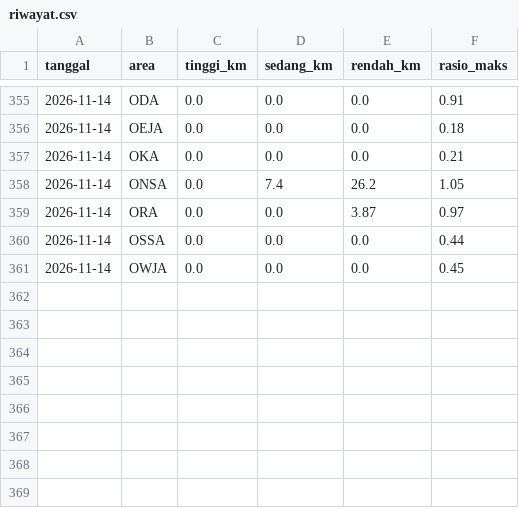
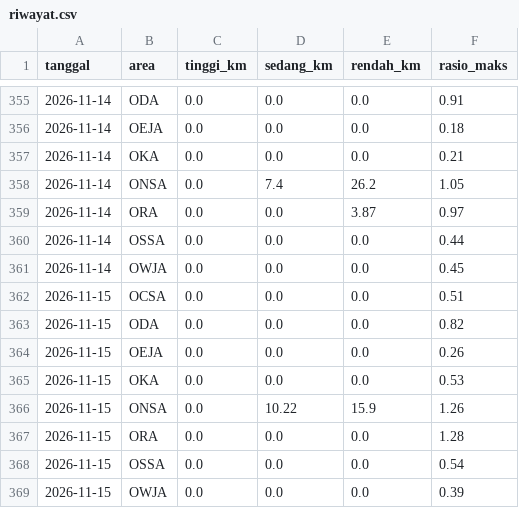
Before and after one commit to safetylineStream/safetylineStream-Dashboard-Pantauan-Lingkungan-Area-Kerja-Pertagas, a CSV file: data/lhasa/riwayat.csv, drawn as a sheet; only a part is shown, gaps mark what is left out.

```diff
--- a/data/lhasa/riwayat.csv
+++ b/data/lhasa/riwayat.csv
@@ -361 +361,9 @@ tanggal,area,tinggi_km,sedang_km,rendah_km,rasio_maks
 2026-11-14,OWJA,0.0,0.0,0.0,0.45
+2026-11-15,OCSA,0.0,0.0,0.0,0.51
+2026-11-15,ODA,0.0,0.0,0.0,0.82
+2026-11-15,OEJA,0.0,0.0,0.0,0.26
+2026-11-15,OKA,0.0,0.0,0.0,0.53
+2026-11-15,ONSA,0.0,10.22,15.9,1.26
+2026-11-15,ORA,0.0,0.0,0.0,1.28
+2026-11-15,OSSA,0.0,0.0,0.0,0.54
+2026-11-15,OWJA,0.0,0.0,0.0,0.39
```
Also changed, not shown: 2 other files.
